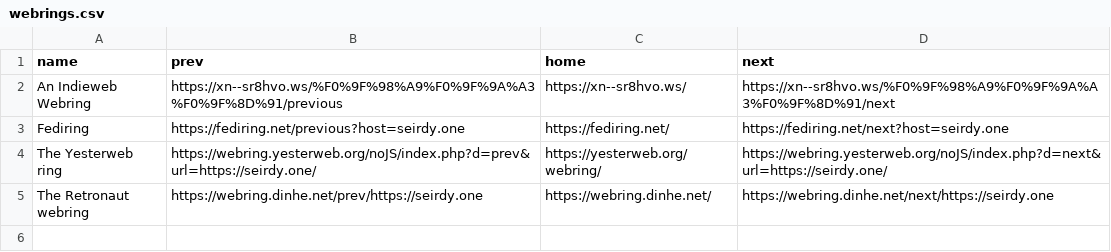
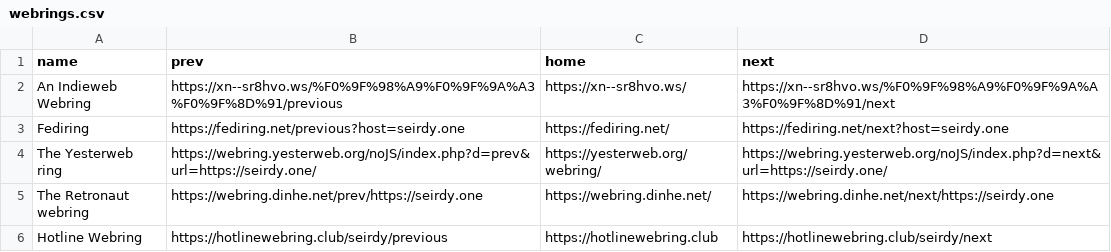
Before and after one commit to Seirdy/seirdy.one, a CSV file: csv/webrings.csv, drawn as a sheet; the diff names each change by its address in the sheet, - before the commit and + after, or states it on an @@ line.

Commit message:
Webrings: add referrers, hotline, and criteria
- Some webrings I might eventually join require sending the origin via
  referrer. Make per-link exceptions to my "no-referrer" policy sent via
  HTTP header.
- Add hotline webring
- Add criteria for me to join a webring.

```diff
--- a/csv/webrings.csv
+++ b/csv/webrings.csv
+row 6: Hotline Webring | https://hotlinewebring.club/seirdy/previous | https://hotlinewebring.club | https://hotlinewebring.club/seirdy/next
```
Also changed, not shown: 1 other file.
